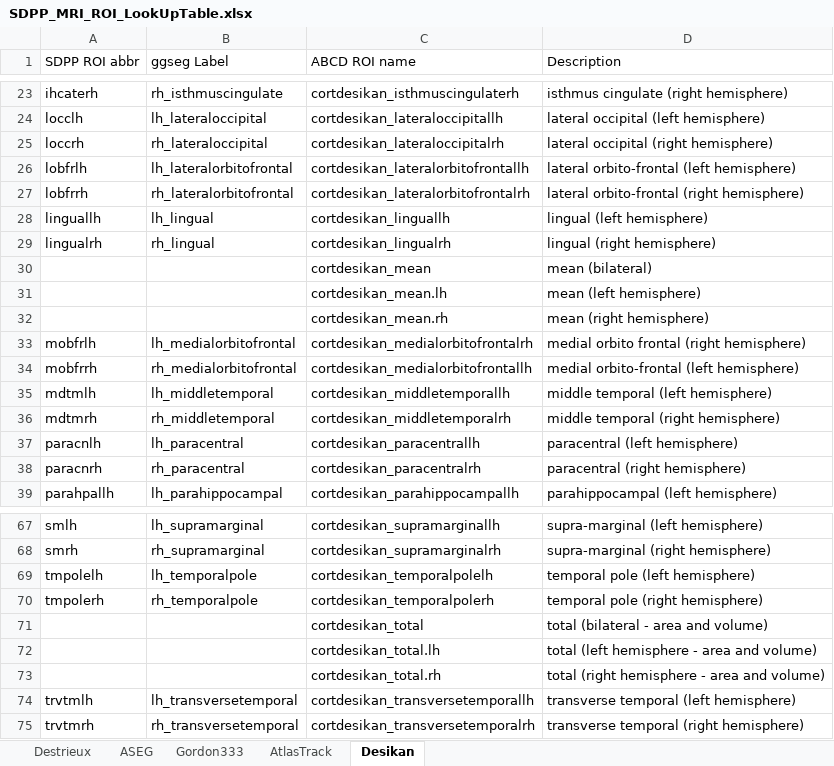
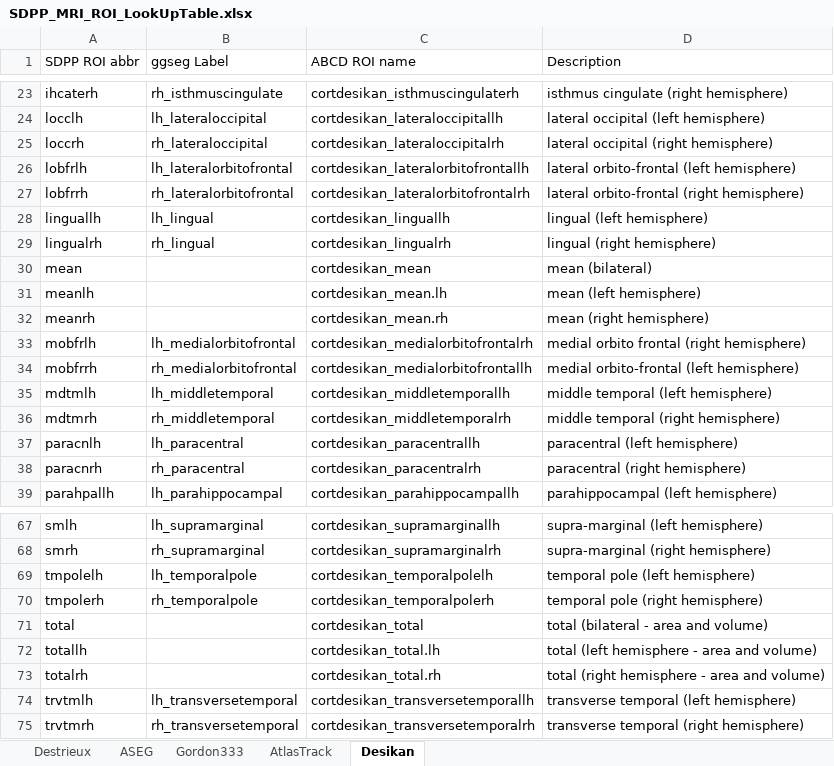
Before and after one commit to fenmeng123/SDPP_ABCD_TabDat, an Excel workbook: .github/SDPP_MRI_ROI_LookUpTable.xlsx, sheet Desikan, drawn as a sheet; only a part is shown, gaps mark what is left out; values as stored, in another font and other column widths than the file's, no borders; the diff names each change by its address in the sheet, - before the commit and + after, or states it on an @@ line.

```diff
--- a/.github/SDPP_MRI_ROI_LookUpTable.xlsx (sheet Desikan)
+++ b/.github/SDPP_MRI_ROI_LookUpTable.xlsx (sheet Desikan)
-A30 (SDPP ROI abbr): (empty)
+A30 (SDPP ROI abbr): mean
-A31 (SDPP ROI abbr): (empty)
+A31 (SDPP ROI abbr): meanlh
-A32 (SDPP ROI abbr): (empty)
+A32 (SDPP ROI abbr): meanrh
-A71 (SDPP ROI abbr): (empty)
+A71 (SDPP ROI abbr): total
-A72 (SDPP ROI abbr): (empty)
+A72 (SDPP ROI abbr): totallh
-A73 (SDPP ROI abbr): (empty)
+A73 (SDPP ROI abbr): totalrh
```
Also changed, not shown: sheet Destrieux, sheet ASEG, .github/SDPP_ggseg_AtlasLUT.xlsx, 4 other files.
